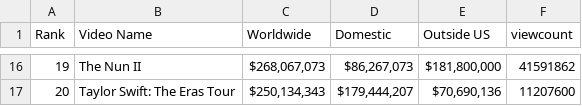
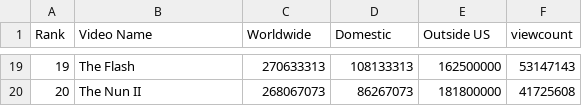
Before and after one commit to wingtungl/movie_data_project, a CSV file: Resources/movie_trailer_data.csv, drawn as a sheet; only a part is shown, gaps mark what is left out; the diff covers the shown part only.

```diff
--- a/Resources/movie_trailer_data.csv
+++ b/Resources/movie_trailer_data.csv
@@ -16,2 +19,2 @@ Rank,Video Name,Worldwide,Domestic,Outside US,viewcount
-19,The Nun II,"$268,067,073","$86,267,073","$181,800,000",41591862
-20,Taylor Swift: The Eras Tour,"$250,134,343","$179,444,207","$70,690,136",11207600
+19,The Flash,270633313,108133313,162500000,53147143
+20,The Nun II,268067073,86267073,181800000,41725608
```
Also changed, not shown: 3 added rows and 57 edited cells elsewhere in this file, Resources/movie_worldwide_data.csv, Resources/trailer_clean_data.csv, 5 other files.
